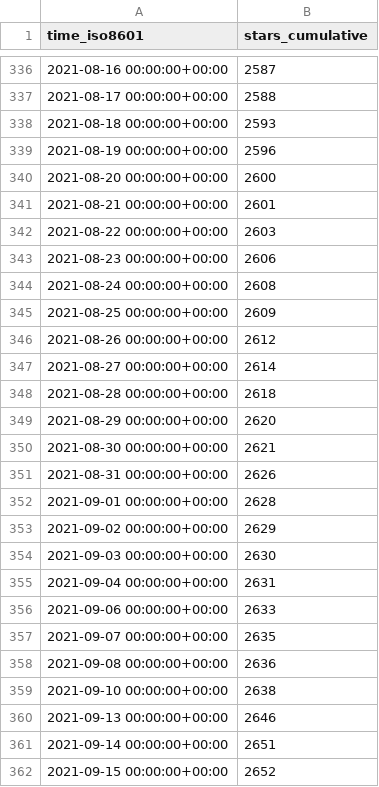
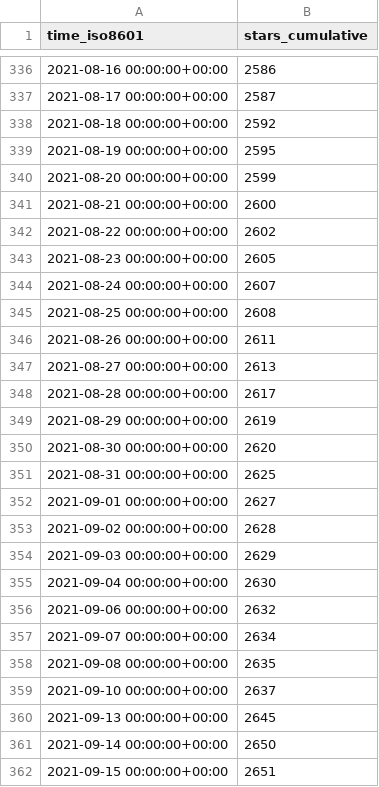
Before and after one commit to jscyo/repo-stats, a CSV file: supertokens/supertokens-core/ghrs-data/stargazers.csv, drawn as a sheet; only a part is shown, gaps mark what is left out; the diff covers the shown part only.

```diff
--- a/supertokens/supertokens-core/ghrs-data/stargazers.csv
+++ b/supertokens/supertokens-core/ghrs-data/stargazers.csv
@@ -336,27 +336,27 @@ time_iso8601,stars_cumulative
-2021-08-16 00:00:00+00:00,2587
-2021-08-17 00:00:00+00:00,2588
-2021-08-18 00:00:00+00:00,2593
-2021-08-19 00:00:00+00:00,2596
-2021-08-20 00:00:00+00:00,2600
-2021-08-21 00:00:00+00:00,2601
-2021-08-22 00:00:00+00:00,2603
-2021-08-23 00:00:00+00:00,2606
-2021-08-24 00:00:00+00:00,2608
-2021-08-25 00:00:00+00:00,2609
-2021-08-26 00:00:00+00:00,2612
-2021-08-27 00:00:00+00:00,2614
-2021-08-28 00:00:00+00:00,2618
-2021-08-29 00:00:00+00:00,2620
-2021-08-30 00:00:00+00:00,2621
-2021-08-31 00:00:00+00:00,2626
-2021-09-01 00:00:00+00:00,2628
-2021-09-02 00:00:00+00:00,2629
-2021-09-03 00:00:00+00:00,2630
-2021-09-04 00:00:00+00:00,2631
-2021-09-06 00:00:00+00:00,2633
-2021-09-07 00:00:00+00:00,2635
-2021-09-08 00:00:00+00:00,2636
-2021-09-10 00:00:00+00:00,2638
-2021-09-13 00:00:00+00:00,2646
-2021-09-14 00:00:00+00:00,2651
-2021-09-15 00:00:00+00:00,2652
+2021-08-16 00:00:00+00:00,2586
+2021-08-17 00:00:00+00:00,2587
+2021-08-18 00:00:00+00:00,2592
+2021-08-19 00:00:00+00:00,2595
+2021-08-20 00:00:00+00:00,2599
+2021-08-21 00:00:00+00:00,2600
+2021-08-22 00:00:00+00:00,2602
+2021-08-23 00:00:00+00:00,2605
+2021-08-24 00:00:00+00:00,2607
+2021-08-25 00:00:00+00:00,2608
+2021-08-26 00:00:00+00:00,2611
+2021-08-27 00:00:00+00:00,2613
+2021-08-28 00:00:00+00:00,2617
+2021-08-29 00:00:00+00:00,2619
+2021-08-30 00:00:00+00:00,2620
+2021-08-31 00:00:00+00:00,2625
+2021-09-01 00:00:00+00:00,2627
+2021-09-02 00:00:00+00:00,2628
+2021-09-03 00:00:00+00:00,2629
+2021-09-04 00:00:00+00:00,2630
+2021-09-06 00:00:00+00:00,2632
+2021-09-07 00:00:00+00:00,2634
+2021-09-08 00:00:00+00:00,2635
+2021-09-10 00:00:00+00:00,2637
+2021-09-13 00:00:00+00:00,2645
+2021-09-14 00:00:00+00:00,2650
+2021-09-15 00:00:00+00:00,2651
```
Also changed, not shown: 28 edited cells elsewhere in this file.
